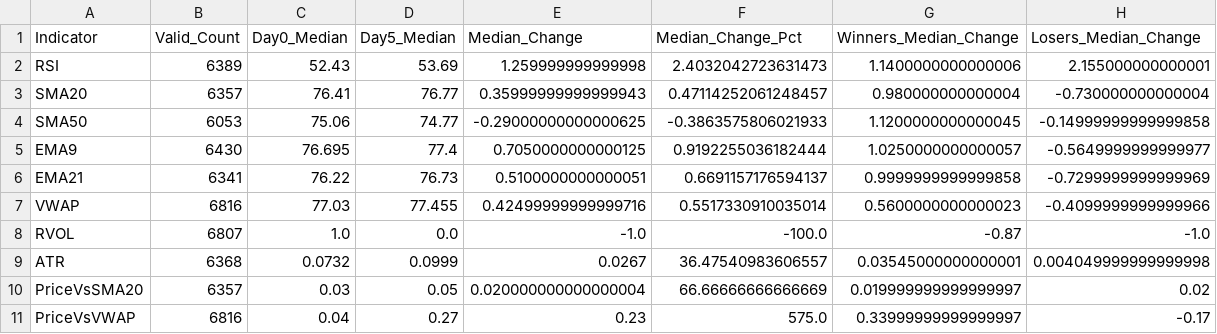
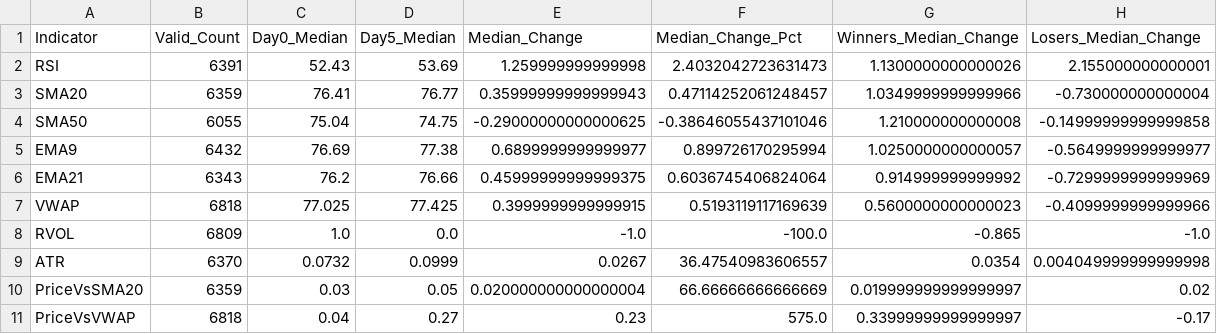
Before and after one commit to TeneikaAskew/stocks, a CSV file: earnings_options_analytics/outputs/csv_reports/indicator_evolution.csv, drawn as a sheet.

```diff
--- a/earnings_options_analytics/outputs/csv_reports/indicator_evolution.csv
+++ b/earnings_options_analytics/outputs/csv_reports/indicator_evolution.csv
@@ -1,11 +1,11 @@
 Indicator,Valid_Count,Day0_Median,Day5_Median,Median_Change,Median_Change_Pct,Winners_Median_Change,Losers_Median_Change
-RSI,6389,52.43,53.69,1.259999999999998,2.4032042723631473,1.1400000000000006,2.155000000000001
-SMA20,6357,76.41,76.77,0.35999999999999943,0.47114252061248457,0.980000000000004,-0.730000000000004
-SMA50,6053,75.06,74.77,-0.29000000000000625,-0.3863575806021933,1.1200000000000045,-0.14999999999999858
-EMA9,6430,76.695,77.4,0.7050000000000125,0.9192255036182444,1.0250000000000057,-0.5649999999999977
-EMA21,6341,76.22,76.73,0.5100000000000051,0.6691157176594137,0.9999999999999858,-0.7299999999999969
-VWAP,6816,77.03,77.455,0.42499999999999716,0.5517330910035014,0.5600000000000023,-0.4099999999999966
-RVOL,6807,1.0,0.0,-1.0,-100.0,-0.87,-1.0
-ATR,6368,0.0732,0.0999,0.0267,36.47540983606557,0.03545000000000001,0.004049999999999998
-PriceVsSMA20,6357,0.03,0.05,0.020000000000000004,66.66666666666669,0.019999999999999997,0.02
-PriceVsVWAP,6816,0.04,0.27,0.23,575.0,0.33999999999999997,-0.17
+RSI,6391,52.43,53.69,1.259999999999998,2.4032042723631473,1.1300000000000026,2.155000000000001
+SMA20,6359,76.41,76.77,0.35999999999999943,0.47114252061248457,1.0349999999999966,-0.730000000000004
+SMA50,6055,75.04,74.75,-0.29000000000000625,-0.38646055437101046,1.210000000000008,-0.14999999999999858
+EMA9,6432,76.69,77.38,0.6899999999999977,0.899726170295994,1.0250000000000057,-0.5649999999999977
+EMA21,6343,76.2,76.66,0.45999999999999375,0.6036745406824064,0.914999999999992,-0.7299999999999969
+VWAP,6818,77.025,77.425,0.3999999999999915,0.5193119117169639,0.5600000000000023,-0.4099999999999966
+RVOL,6809,1.0,0.0,-1.0,-100.0,-0.865,-1.0
+ATR,6370,0.0732,0.0999,0.0267,36.47540983606557,0.0354,0.004049999999999998
+PriceVsSMA20,6359,0.03,0.05,0.020000000000000004,66.66666666666669,0.019999999999999997,0.02
+PriceVsVWAP,6818,0.04,0.27,0.23,575.0,0.33999999999999997,-0.17
```
Also changed, not shown: earnings_options_analytics/outputs/csv_reports/earnings_timing_entry_window.csv, earnings_options_analytics/outputs/csv_reports/holding_period.csv, 25 other files.
